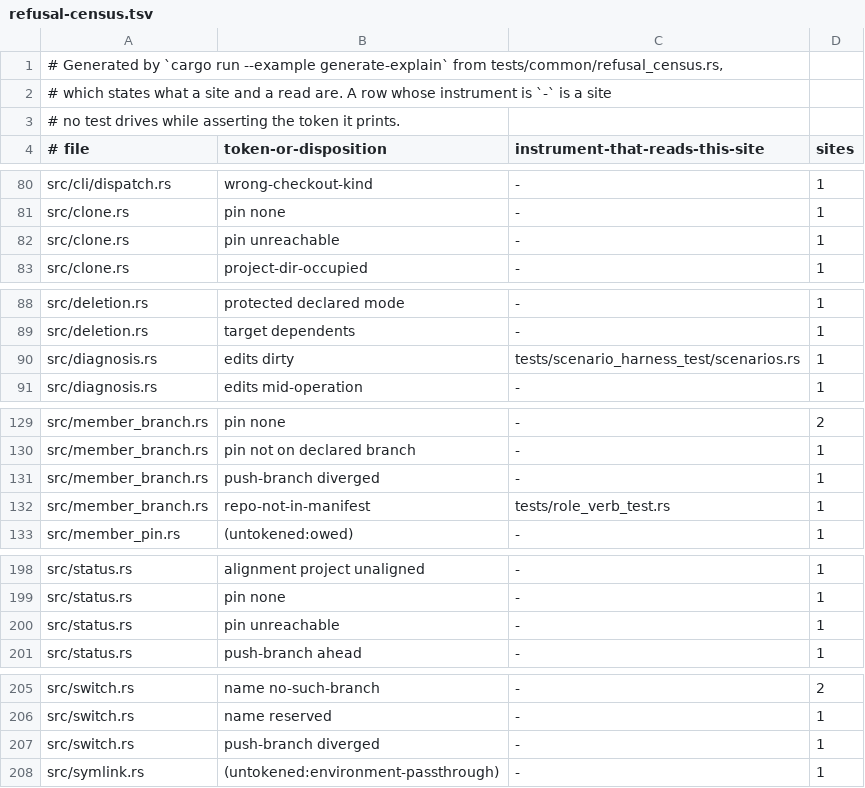
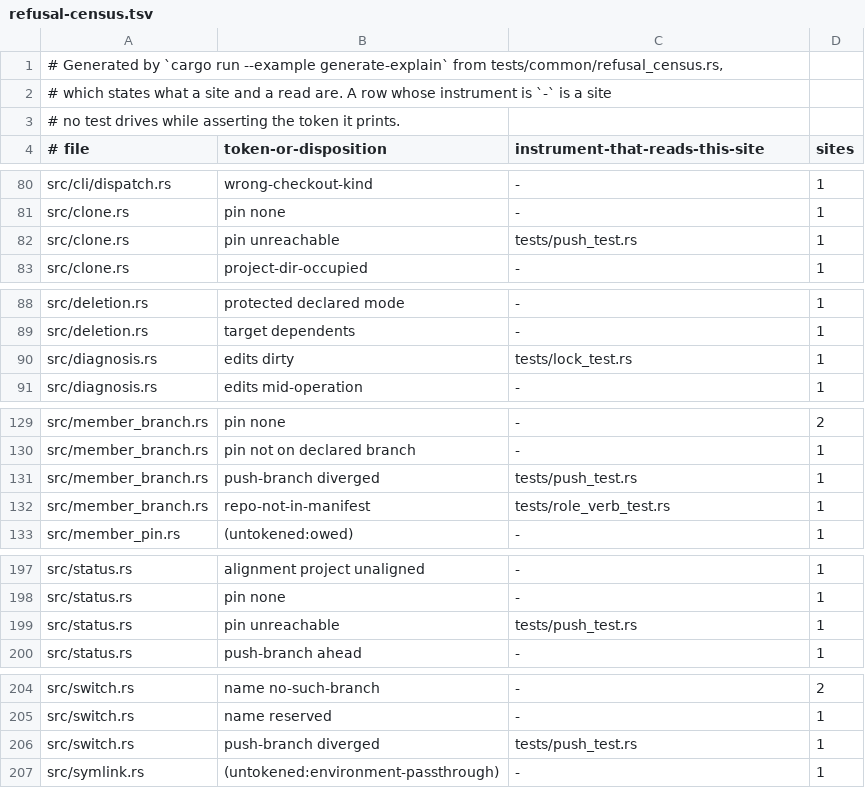
Before and after one commit to cwalv/repoweave, a TSV file: docs/internals/refusal-census.tsv, drawn as a sheet; only a part is shown, gaps mark what is left out; the diff covers the shown part only.

```diff
--- a/docs/internals/refusal-census.tsv
+++ b/docs/internals/refusal-census.tsv
@@ -81,3 +81,3 @@ src/cli/dispatch.rs	wrong-checkout-kind	-	1
 src/clone.rs	pin none	-	1
-src/clone.rs	pin unreachable	-	1
+src/clone.rs	pin unreachable	tests/push_test.rs	1
 src/clone.rs	project-dir-occupied	-	1
@@ -89,3 +89,3 @@ src/deletion.rs	protected declared mode	-	1
 src/deletion.rs	target dependents	-	1
-src/diagnosis.rs	edits dirty	tests/scenario_harness_test/scenarios.rs	1
+src/diagnosis.rs	edits dirty	tests/lock_test.rs	1
 src/diagnosis.rs	edits mid-operation	-	1
@@ -130,3 +130,3 @@ src/member_branch.rs	pin none	-	2
 src/member_branch.rs	pin not on declared branch	-	1
-src/member_branch.rs	push-branch diverged	-	1
+src/member_branch.rs	push-branch diverged	tests/push_test.rs	1
 src/member_branch.rs	repo-not-in-manifest	tests/role_verb_test.rs	1
@@ -199,3 +198,3 @@ src/status.rs	alignment project unaligned	-	1
 src/status.rs	pin none	-	1
-src/status.rs	pin unreachable	-	1
+src/status.rs	pin unreachable	tests/push_test.rs	1
 src/status.rs	push-branch ahead	-	1
@@ -206,3 +205,3 @@ src/switch.rs	name no-such-branch	-	2
 src/switch.rs	name reserved	-	1
-src/switch.rs	push-branch diverged	-	1
+src/switch.rs	push-branch diverged	tests/push_test.rs	1
 src/symlink.rs	(untokened:environment-passthrough)	-	1
```
Also changed, not shown: 1 added row, 2 removed rows and 17 edited cells elsewhere in this file, 2 other files.
